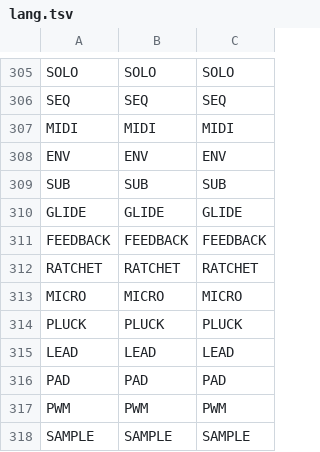
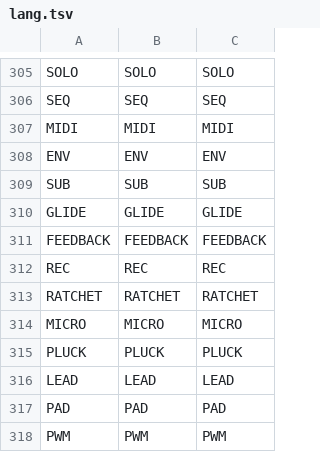
Before and after one commit to fantasmogenesis/fntsmg-1, a TSV file: motores/tools/lang.tsv, drawn as a sheet; only a part is shown, gaps mark what is left out; the shorter side is filled out with more unchanged rows; the diff covers the shown part only.

```diff
--- a/motores/tools/lang.tsv
+++ b/motores/tools/lang.tsv
@@ -311,2 +311,3 @@ GLIDE	GLIDE	GLIDE
 FEEDBACK	FEEDBACK	FEEDBACK
+REC	REC	REC
 RATCHET	RATCHET	RATCHET
```
Also changed, not shown: 57 added rows elsewhere in this file, 46 other files.
